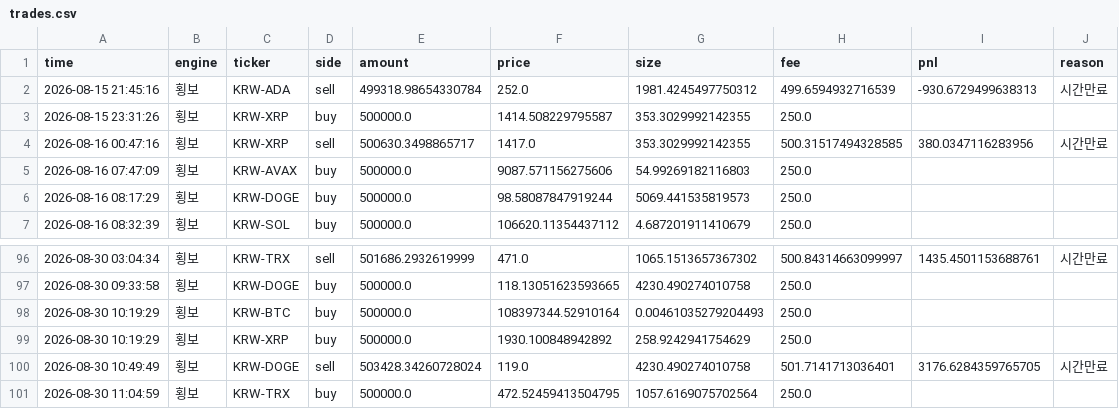
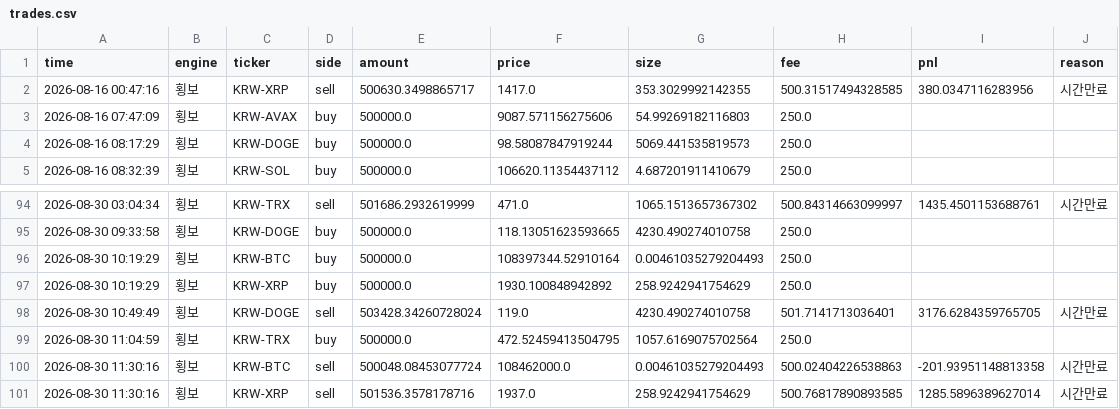
Before and after one commit to reoh97/SuperPro, a CSV file: reports/trades.csv, drawn as a sheet; only a part is shown, gaps mark what is left out.

```diff
--- a/reports/trades.csv
+++ b/reports/trades.csv
@@ -1,4 +1,2 @@
 time,engine,ticker,side,amount,price,size,fee,pnl,reason
-2026-08-15 21:45:16,횡보,KRW-ADA,sell,499318.98654330784,252.0,1981.4245497750312,499.6594932716539,-930.6729499638313,시간만료
-2026-08-15 23:31:26,횡보,KRW-XRP,buy,500000.0,1414.508229795587,353.3029992142355,250.0,,
 2026-08-16 00:47:16,횡보,KRW-XRP,sell,500630.3498865717,1417.0,353.3029992142355,500.31517494328585,380.0347116283956,시간만료
@@ -101 +99,3 @@ time,engine,ticker,side,amount,price,size,fee,pnl,reason
 2026-08-30 11:04:59,횡보,KRW-TRX,buy,500000.0,472.52459413504795,1057.6169075702564,250.0,,
+2026-08-30 11:30:16,횡보,KRW-BTC,sell,500048.08453077724,108462000.0,0.00461035279204493,500.02404226538863,-201.93951148813358,시간만료
+2026-08-30 11:30:16,횡보,KRW-XRP,sell,501536.3578178716,1937.0,258.9242941754629,500.76817890893585,1285.5896389627014,시간만료
```
Also changed, not shown: 1 other file.
